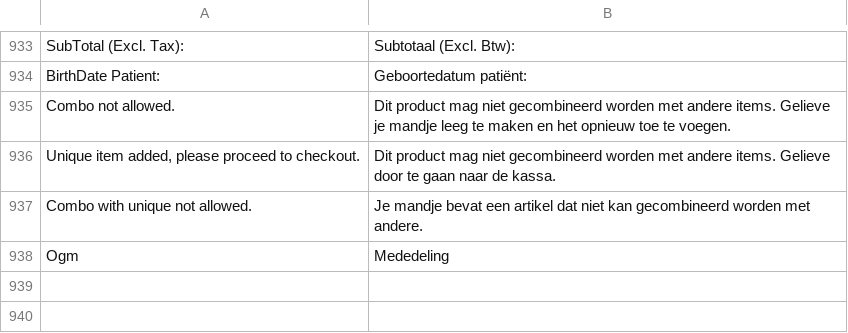
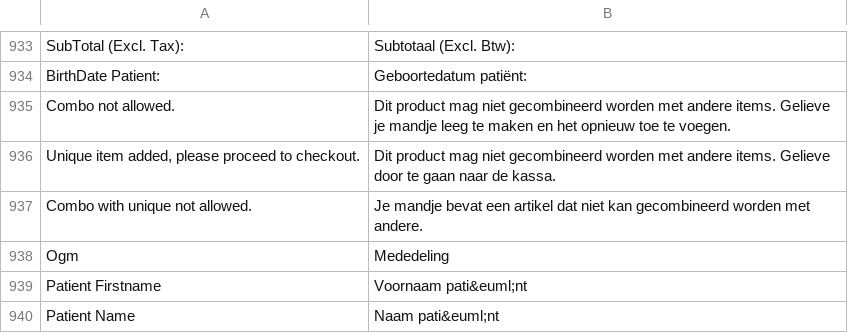
Before and after one commit to Brainworx/Magento, a CSV file: app/locale/nl_NL/Mage_Sales.csv, drawn as a sheet; only a part is shown, gaps mark what is left out.

```diff
--- a/app/locale/nl_NL/Mage_Sales.csv
+++ b/app/locale/nl_NL/Mage_Sales.csv
@@ -938 +938,3 @@
 "Ogm","Mededeling"
+"Patient Firstname","Voornaam pati&euml;nt"
+"Patient Name","Naam pati&euml;nt"
```
Also changed, not shown: app/locale/nl_NL/Mage_Checkout.csv, 26 other files.
